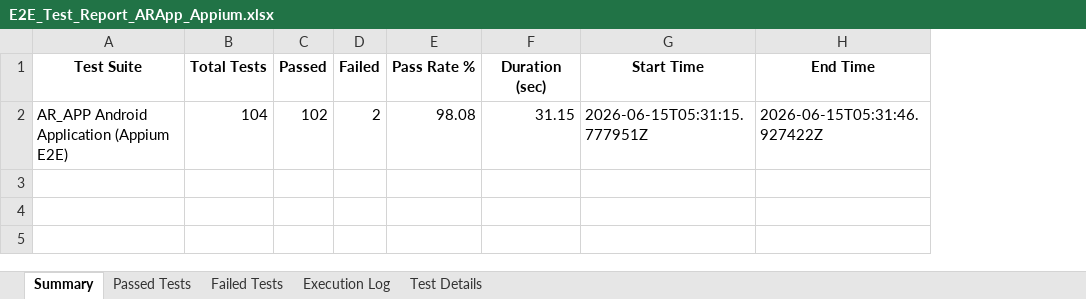
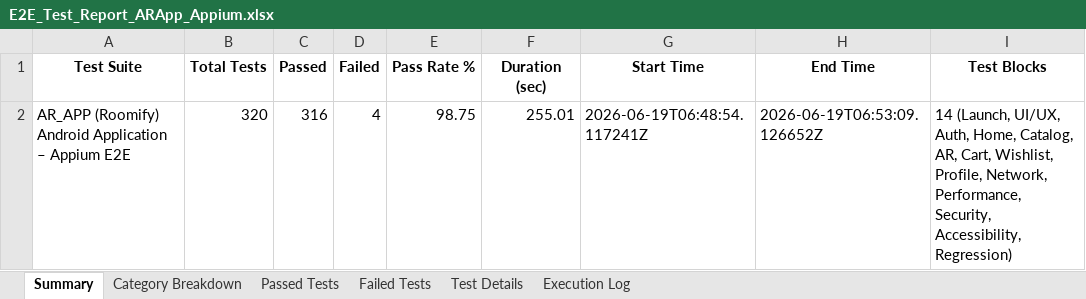
Before and after one commit to Vasanth1817/Roomify_App, an Excel workbook: AR_APP - Copy/appium_tests/E2E_Test_Report_ARApp_Appium.xlsx, sheet Summary, drawn as a sheet; values as stored, in another font and other column widths than the file's, no borders; removed rows and columns are numbered as before the commit, all else as after; the diff names each change by its address in the sheet, - before the commit and + after, or states it on an @@ line.

Commit message:
Update Roomify project files excluding zip files

```diff
--- a/AR_APP - Copy/appium_tests/E2E_Test_Report_ARApp_Appium.xlsx (sheet Summary)
+++ b/AR_APP - Copy/appium_tests/E2E_Test_Report_ARApp_Appium.xlsx (sheet Summary)
+sheet tab: Category Breakdown
@@ sheet tab order changed: Summary | Category Breakdown | Passed Tests | Failed Tests | Test Details | Execution Log @@
+column I (Test Blocks), empty
-row 2: AR_APP Android Application (Appium E2E) | 104 | 102 | 2 | 98.08 | 31.15 | 2026-06-15T05:31:15.777951Z | 2026-06-15T05:31:46.927422Z
+row 2: AR_APP (Roomify) Android Application – Appium E2E | 320 | 316 | 4 | 98.75 | 255.01 | 2026-06-19T06:48:54.117241Z | 2026-06-19T06:53:09.126652Z | 14 (Launch, UI/UX, Auth, Home, Catalog, AR, Cart, Wishlist, Profile, Network, Performance, Security, Accessibility, Regression)
```
Also changed, not shown: sheet Execution Log, sheet Passed Tests, sheet Test Details, sheet Failed Tests, 13 other files.
